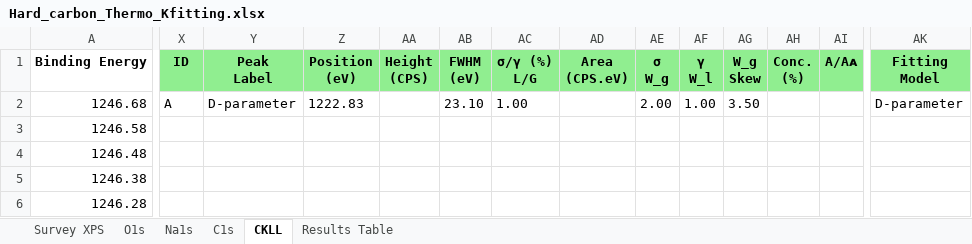
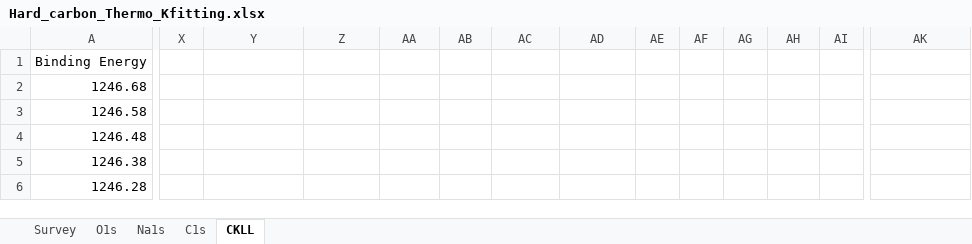
Before and after one commit to KherveFitting/KherveFitting, an Excel workbook: DATA/UKSAF/Hard_carbon_Thermo_Kfitting.xlsx, sheet CKLL, drawn as a sheet; only a part is shown, gaps mark what is left out; values as stored, in another font and other column widths than the file's, no borders; ↵ is a line break in a cell; the diff covers the shown part only; the diff names each change by its address in the sheet, - before the commit and + after, or states it on an @@ line.

Commit message:
Mac: Change description of peaks

```diff
--- a/DATA/UKSAF/Hard_carbon_Thermo_Kfitting.xlsx (sheet CKLL)
+++ b/DATA/UKSAF/Hard_carbon_Thermo_Kfitting.xlsx (sheet CKLL)
-sheet tab: Survey XPS
+sheet tab: Survey
-sheet tab: Results Table
@@ A1 bold: on → off, alignment: center → left @@
-X1: ID
+X1: (empty)
-X1:AK1 fill: #90EE90
+X1:AK1 fill: none
-Y1: Peak ↵ Label
+Y1: (empty)
-Z1: Position ↵ (eV)
+Z1: (empty)
-AA1: Height ↵ (CPS)
+AA1: (empty)
-AB1: FWHM ↵ (eV)
+AB1: (empty)
-AC1: σ/γ (%) ↵ L/G
+AC1: (empty)
-AD1: Area ↵ (CPS.eV)
+AD1: (empty)
-AE1: σ ↵ W_g
+AE1: (empty)
-AF1: γ ↵ W_l
+AF1: (empty)
-AG1: W_g ↵ Skew
+AG1: (empty)
-AH1: Conc. ↵ (%)
+AH1: (empty)
-AI1: A/Aᴀ
+AI1: (empty)
-AK1: Fitting Model
+AK1: (empty)
-X2: A
+X2: (empty)
-Y2: D-parameter
+Y2: (empty)
-Z2: 1222.83
+Z2: (empty)
-AB2: 23.10
+AB2: (empty)
-AC2: 1.00
+AC2: (empty)
-AE2: 2.00
+AE2: (empty)
-AF2: 1.00
+AF2: (empty)
-AG2: 3.50
+AG2: (empty)
-AK2: D-parameter
+AK2: (empty)
```
Also changed, not shown: 6 edited cells and cell formats elsewhere in this sheet, sheet C1s, sheet Survey, charts or pictures, DATA/UKSAF/Pt4f.xlsx, DATA/UKSAF/STO.xlsx, 6 other files.
